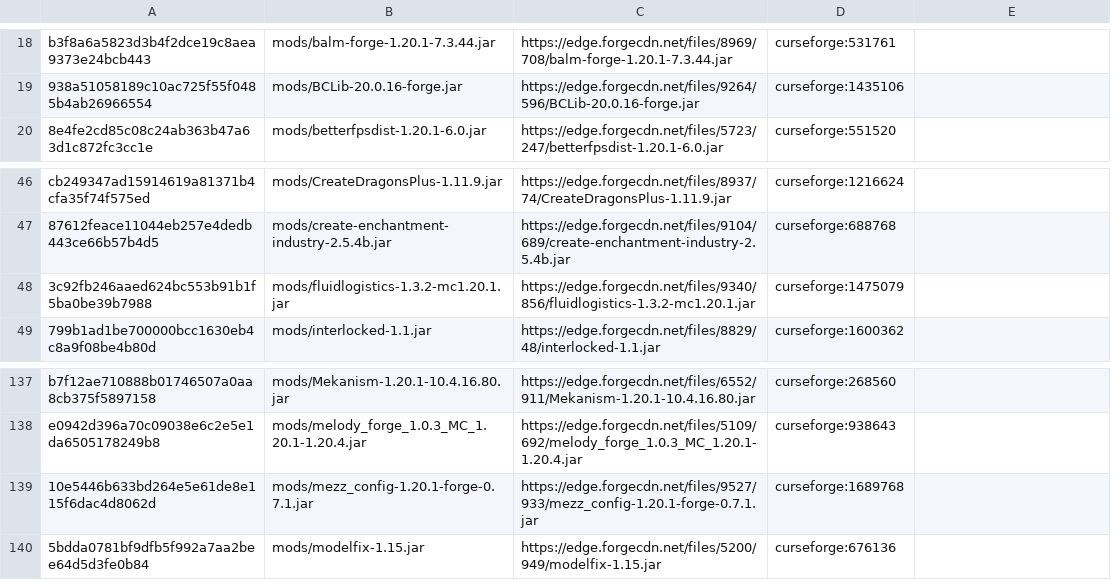
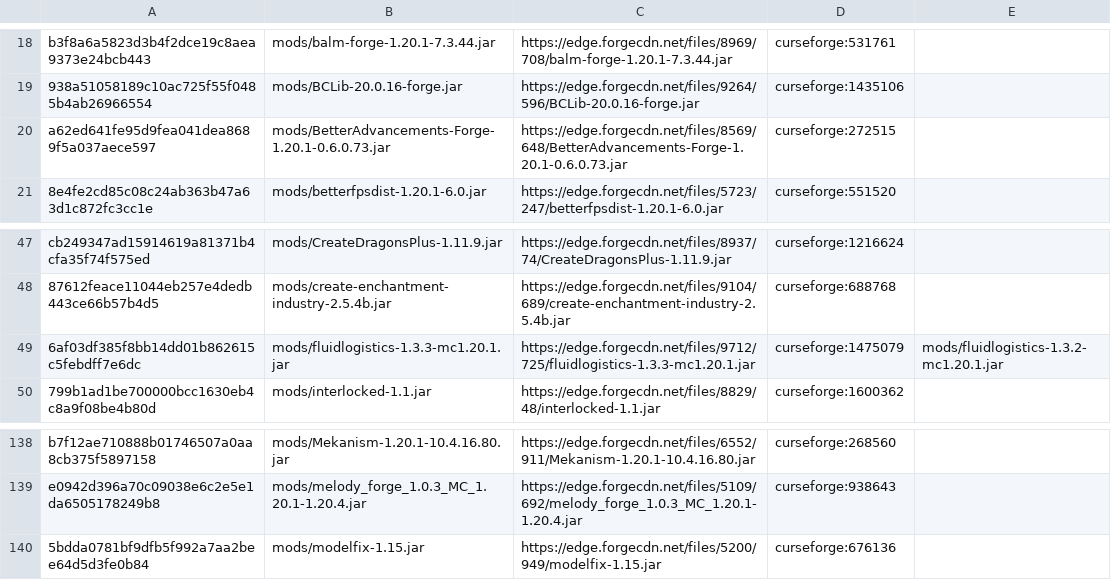
Before and after one commit to Eternal-Snowstorm/Create-Mechanism-and-Innovation, a TSV file: updater/update.tsv, drawn as a sheet; only a part is shown, gaps mark what is left out.

```diff
--- a/updater/update.tsv
+++ b/updater/update.tsv
@@ -19,2 +19,3 @@ b3f8a6a5823d3b4f2dce19c8aea9373e24bcb443	mods/balm-forge-1.20.1-7.3.44.jar	https
 938a51058189c10ac725f55f0485b4ab26966554	mods/BCLib-20.0.16-forge.jar	https://edge.forgecdn.net/files/9264/596/BCLib-20.0.16-forge.jar	curseforge:1435106	
+a62ed641fe95d9fea041dea8689f5a037aece597	mods/BetterAdvancements-Forge-1.20.1-0.6.0.73.jar	https://edge.forgecdn.net/files/8569/648/BetterAdvancements-Forge-1.20.1-0.6.0.73.jar	curseforge:272515	
 8e4fe2cd85c08c24ab363b47a63d1c872fc3cc1e	mods/betterfpsdist-1.20.1-6.0.jar	https://edge.forgecdn.net/files/5723/247/betterfpsdist-1.20.1-6.0.jar	curseforge:551520	
@@ -47,3 +48,3 @@ cb249347ad15914619a81371b4cfa35f74f575ed	mods/CreateDragonsPlus-1.11.9.jar	https
 87612feace11044eb257e4dedb443ce66b57b4d5	mods/create-enchantment-industry-2.5.4b.jar	https://edge.forgecdn.net/files/9104/689/create-enchantment-industry-2.5.4b.jar	curseforge:688768	
-3c92fb246aaed624bc553b91b1f5ba0be39b7988	mods/fluidlogistics-1.3.2-mc1.20.1.jar	https://edge.forgecdn.net/files/9340/856/fluidlogistics-1.3.2-mc1.20.1.jar	curseforge:1475079	
+6af03df385f8bb14dd01b862615c5febdff7e6dc	mods/fluidlogistics-1.3.3-mc1.20.1.jar	https://edge.forgecdn.net/files/9712/725/fluidlogistics-1.3.3-mc1.20.1.jar	curseforge:1475079	mods/fluidlogistics-1.3.2-mc1.20.1.jar
 799b1ad1be700000bcc1630eb4c8a9f08be4b80d	mods/interlocked-1.1.jar	https://edge.forgecdn.net/files/8829/48/interlocked-1.1.jar	curseforge:1600362	
@@ -138,3 +139,2 @@ b7f12ae710888b01746507a0aa8cb375f5897158	mods/Mekanism-1.20.1-10.4.16.80.jar	htt
 e0942d396a70c09038e6c2e5e1da6505178249b8	mods/melody_forge_1.0.3_MC_1.20.1-1.20.4.jar	https://edge.forgecdn.net/files/5109/692/melody_forge_1.0.3_MC_1.20.1-1.20.4.jar	curseforge:938643	
-10e5446b633bd264e5e61de8e115f6dac4d8062d	mods/mezz_config-1.20.1-forge-0.7.1.jar	https://edge.forgecdn.net/files/9527/933/mezz_config-1.20.1-forge-0.7.1.jar	curseforge:1689768	
 5bdda0781bf9dfb5f992a7aa2bee64d5d3fe0b84	mods/modelfix-1.15.jar	https://edge.forgecdn.net/files/5200/949/modelfix-1.15.jar	curseforge:676136	
```
Also changed, not shown: updater/delete.tsv, 5 other files.
